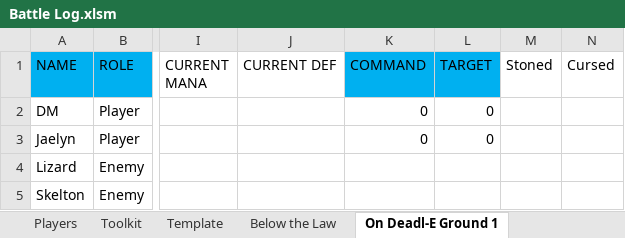
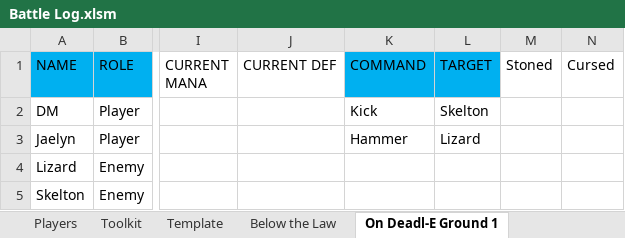
Before and after one commit to ActionIV/pillar, an Excel workbook: Battle Log.xlsm, sheet On Deadl-E Ground 1, drawn as a sheet; only a part is shown, gaps mark what is left out; values as stored, in another font and other column widths than the file's, no borders; the diff names each change by its address in the sheet, - before the commit and + after, or states it on an @@ line.

```diff
--- a/Battle Log.xlsm (sheet On Deadl-E Ground 1)
+++ b/Battle Log.xlsm (sheet On Deadl-E Ground 1)
-K2 (COMMAND): 0
+K2 (COMMAND): Kick
-L2 (TARGET): 0
+L2 (TARGET): Skelton
-K3 (COMMAND): 0
+K3 (COMMAND): Hammer
-L3 (TARGET): 0
+L3 (TARGET): Lizard
```
Also changed, not shown: sheet Dark Territory, sheet Toolkit, sheet Players, formulas that keep their value, Battle Results.xlsx, FFL2 Data.xlsx, 2 other files.
